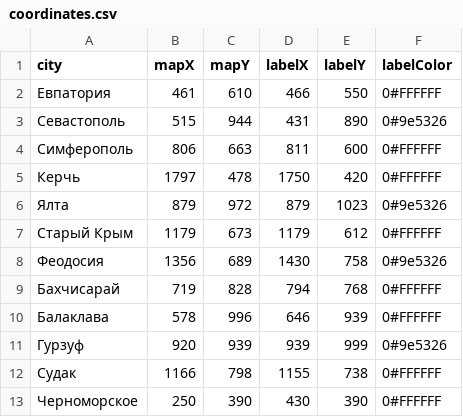
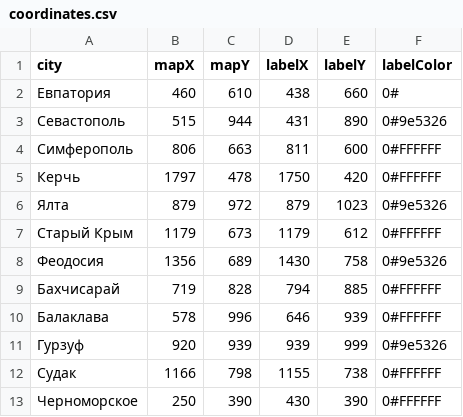
Before and after one commit to aspomorev/people-of-crimea, a CSV file: src/assets/4-concrete-route-map/coordinates.csv, drawn as a sheet.

Commit message:
Маршруты->Греки->Евпатория+Бахчисарай

```diff
--- a/src/assets/4-concrete-route-map/coordinates.csv
+++ b/src/assets/4-concrete-route-map/coordinates.csv
@@ -1,3 +1,3 @@
 city;mapX;mapY;labelX;labelY;labelColor
-Евпатория;461;610;466;550;0#FFFFFF
+Евпатория;460;610;438;660;0#
 Севастополь;515;944;431;890;0#9e5326
@@ -8,3 +8,3 @@ city;mapX;mapY;labelX;labelY;labelColor
 Феодосия;1356;689;1430;758;0#9e5326
-Бахчисарай;719;828;794;768;0#FFFFFF
+Бахчисарай;719;828;794;885;0#FFFFFF
 Балаклава;578;996;646;939;0#FFFFFF
```
